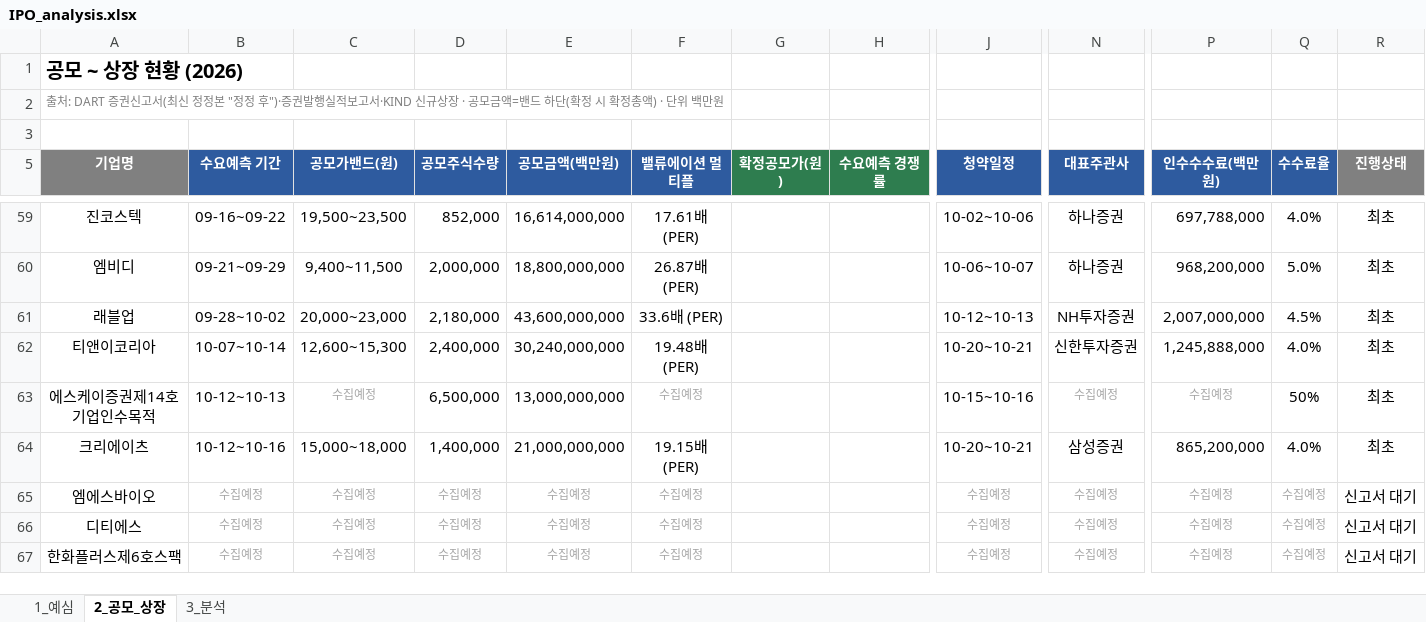
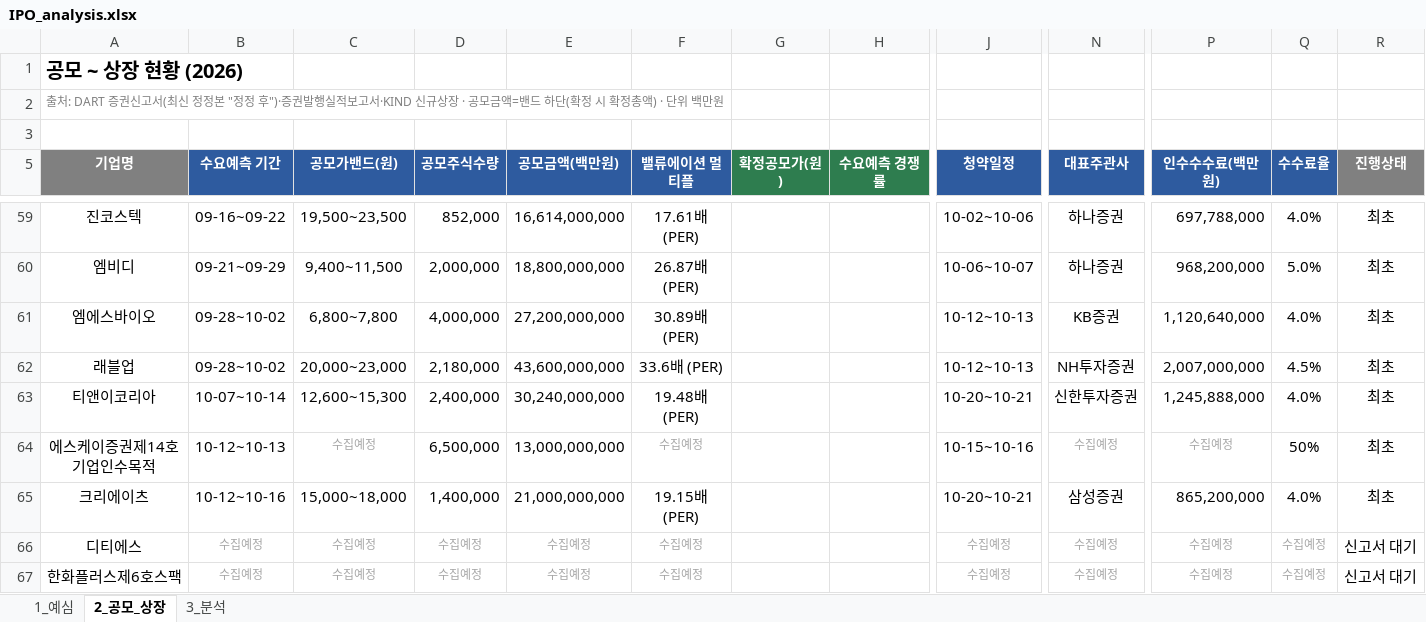
Before and after one commit to history-dungeon-user/IPO-MARKET-REVIEW, an Excel workbook: IPO_analysis.xlsx, sheet 2_공모_상장, drawn as a sheet; only a part is shown, gaps mark what is left out; values as stored, in another font and other column widths than the file's, no borders; removed rows and columns are numbered as before the commit, all else as after; rows hold the shown columns only; the diff names each change by its address in the sheet, - before the commit and + after, or states it on an @@ line.

```diff
--- a/IPO_analysis.xlsx (sheet 2_공모_상장)
+++ b/IPO_analysis.xlsx (sheet 2_공모_상장)
+row 61: 엠에스바이오 | 09-28~10-02 | 6,800~7,800 | 4,000,000 | 27,200,000,000 | 30.89배 (PER) |  |  | 10-12~10-13 | KB증권 | 1,120,640,000 | 4.0% | 최초
-row 65: 엠에스바이오 | 수집예정 | 수집예정 | 수집예정 | 수집예정 | 수집예정 |  |  | 수집예정 | 수집예정 | 수집예정 | 수집예정 | 신고서 대기
```
Also changed, not shown: sheet 1_예심, sheet 3_분석, IPO_Rawdata_master.xlsx, 7 other files.
